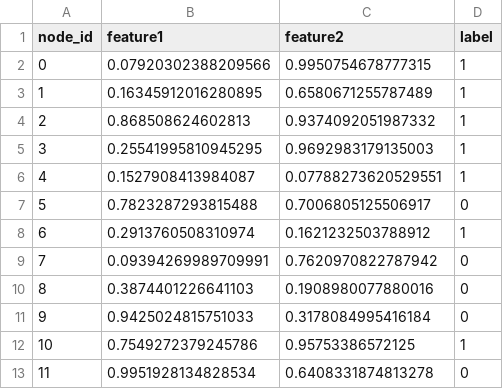
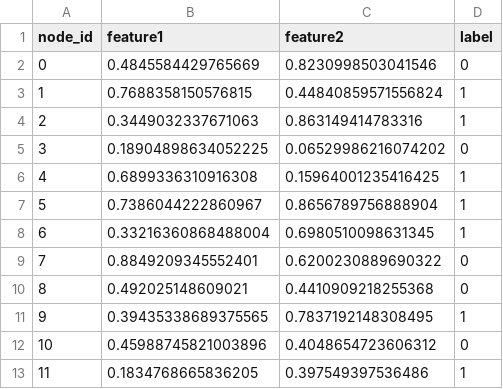
Before and after one commit to FilippYV/Design_and_training_neural_networks, a CSV file: 10. Graph_neural_network/graph_data.csv, drawn as a sheet; only a part is shown; the diff covers the shown part only.

```diff
--- a/10. Graph_neural_network/graph_data.csv
+++ b/10. Graph_neural_network/graph_data.csv
@@ -1,13 +1,13 @@
 node_id,feature1,feature2,label
-0,0.07920302388209566,0.9950754678777315,1
-1,0.16345912016280895,0.6580671255787489,1
-2,0.868508624602813,0.9374092051987332,1
-3,0.25541995810945295,0.9692983179135003,1
-4,0.1527908413984087,0.07788273620529551,1
-5,0.7823287293815488,0.7006805125506917,0
-6,0.2913760508310974,0.1621232503788912,1
-7,0.09394269989709991,0.7620970822787942,0
-8,0.3874401226641103,0.1908980077880016,0
-9,0.9425024815751033,0.3178084995416184,0
-10,0.7549272379245786,0.95753386572125,1
-11,0.9951928134828534,0.6408331874813278,0
+0,0.4845584429765669,0.8230998503041546,0
+1,0.7688358150576815,0.44840859571556824,1
+2,0.3449032337671063,0.863149414783316,1
+3,0.18904898634052225,0.06529986216074202,0
+4,0.6899336310916308,0.15964001235416425,1
+5,0.7386044222860967,0.8656789756888904,1
+6,0.33216360868488004,0.6980510098631345,1
+7,0.8849209345552401,0.6200230889690322,0
+8,0.492025148609021,0.4410909218255368,0
+9,0.39435338689375565,0.7837192148308495,1
+10,0.45988745821003896,0.4048654723606312,0
+11,0.1834768665836205,0.397549397536486,1
```
Also changed, not shown: 94 edited cells elsewhere in this file, 10. Graph_neural_network/community_detection_dataset.csv, 10. Graph_neural_network/graph_data_test.csv, 4 other files.
